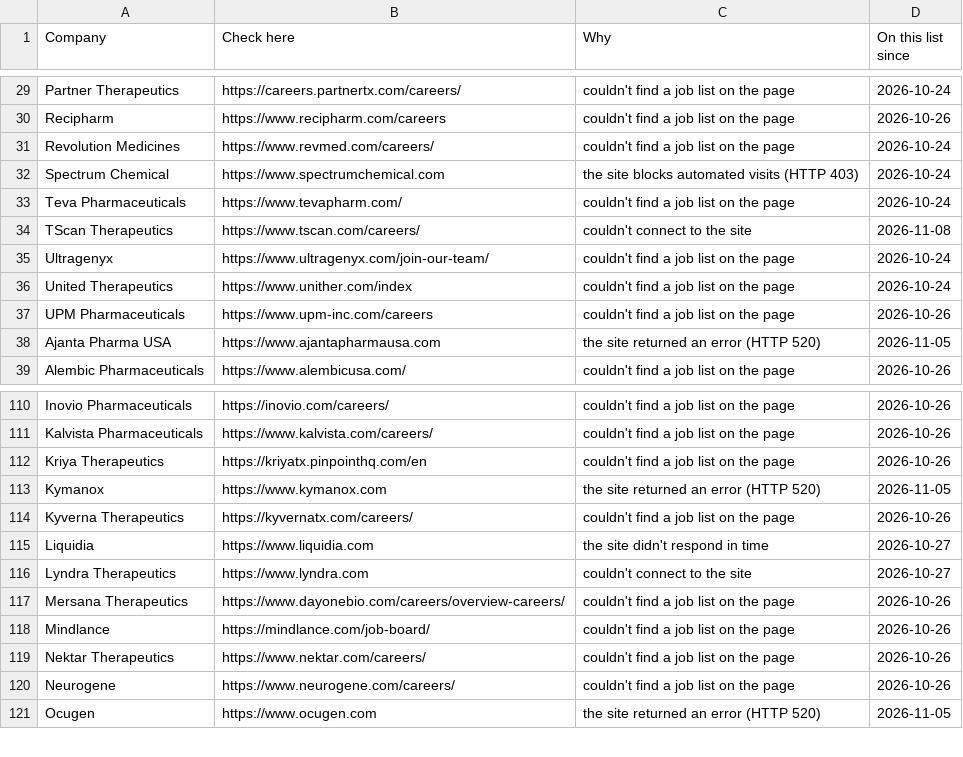
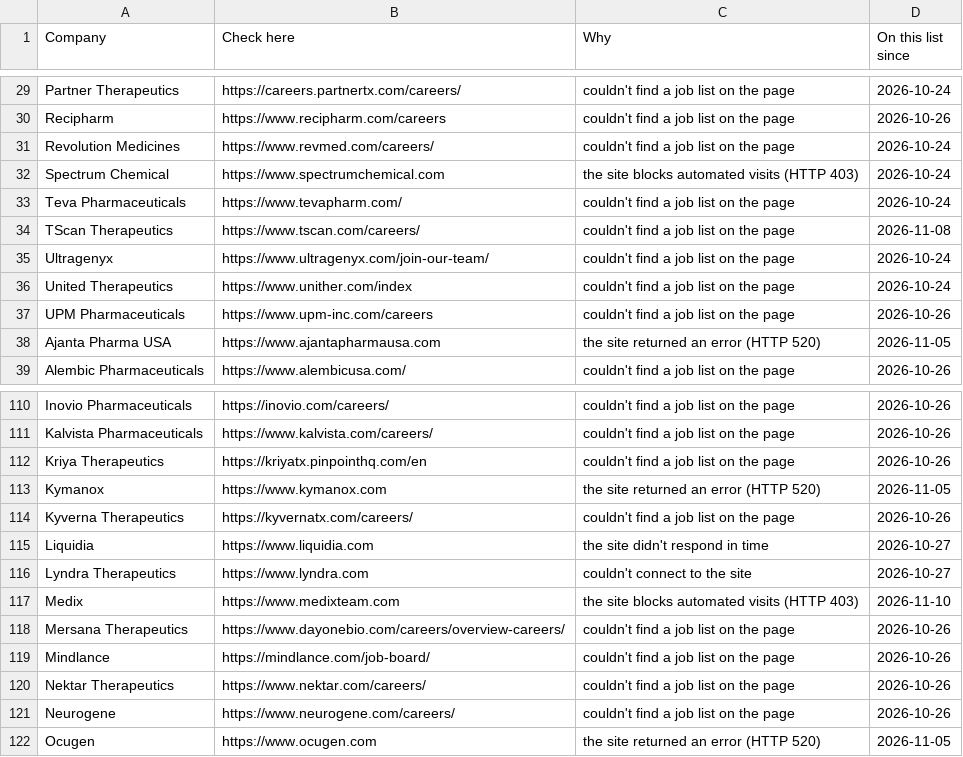
Before and after one commit to arkit-reg/Job_Watch_21, a CSV file: manual_check.csv, drawn as a sheet; only a part is shown, gaps mark what is left out.

```diff
--- a/manual_check.csv
+++ b/manual_check.csv
@@ -33,3 +33,3 @@ Spectrum Chemical,https://www.spectrumchemical.com,the site blocks automated vis
 Teva Pharmaceuticals,https://www.tevapharm.com/,couldn't find a job list on the page,2026-10-24
-TScan Therapeutics,https://www.tscan.com/careers/,couldn't connect to the site,2026-11-08
+TScan Therapeutics,https://www.tscan.com/careers/,couldn't find a job list on the page,2026-11-08
 Ultragenyx,https://www.ultragenyx.com/join-our-team/,couldn't find a job list on the page,2026-10-24
@@ -116,2 +116,3 @@ Liquidia,https://www.liquidia.com,the site didn't respond in time,2026-10-27
 Lyndra Therapeutics,https://www.lyndra.com,couldn't connect to the site,2026-10-27
+Medix,https://www.medixteam.com,the site blocks automated visits (HTTP 403),2026-11-10
 Mersana Therapeutics,https://www.dayonebio.com/careers/overview-careers/,couldn't find a job list on the page,2026-10-26
```
Also changed, not shown: jobs_log.csv, 1 other file.
